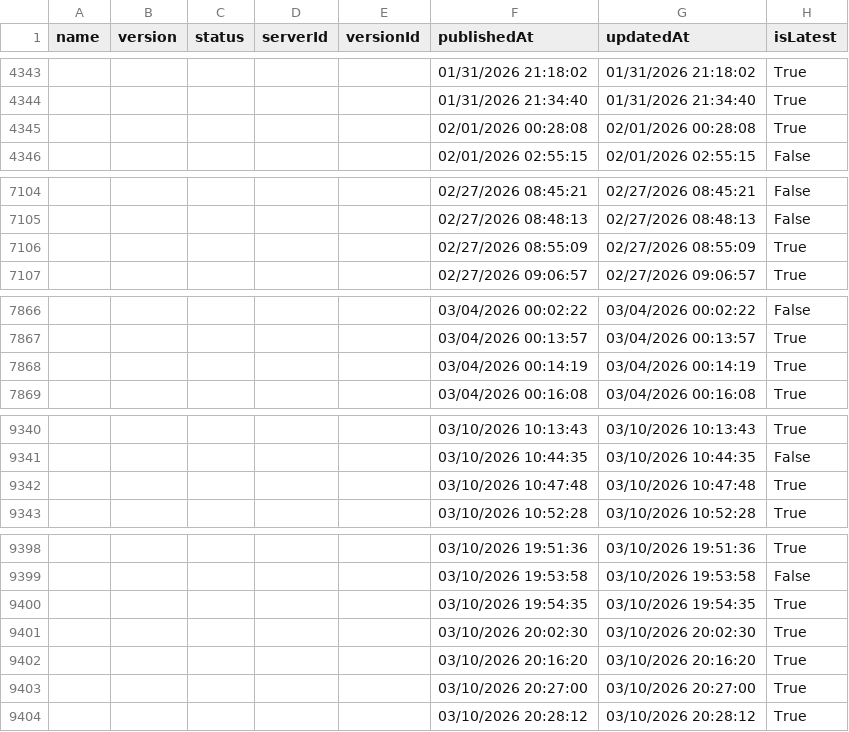
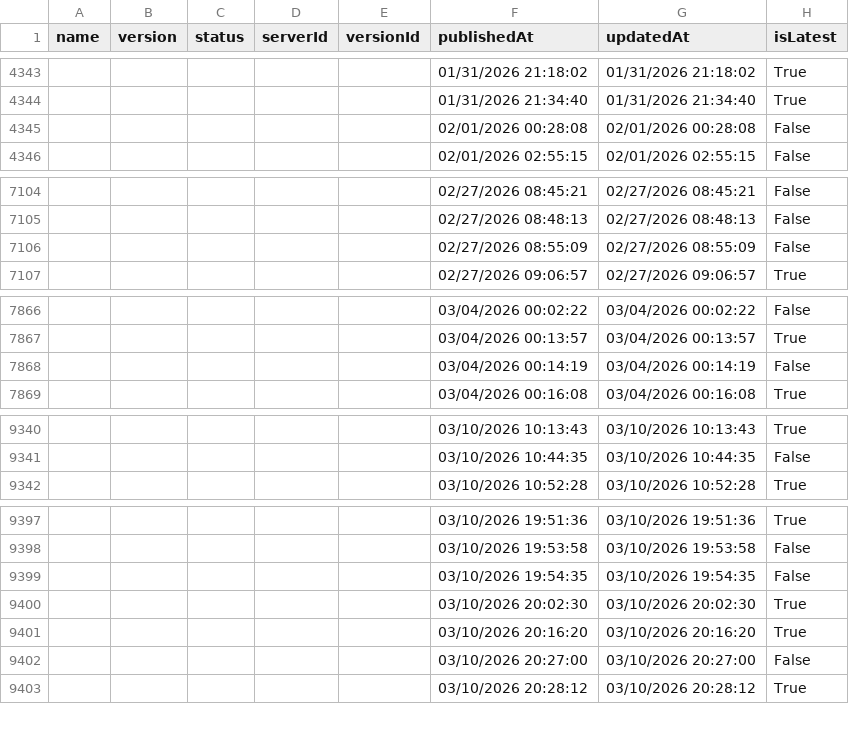
Before and after one commit to joelverhagen/mcp-insights, a CSV file: servers.csv, drawn as a sheet; only a part is shown, gaps mark what is left out; the diff covers the shown part only.

```diff
--- a/servers.csv
+++ b/servers.csv
@@ -4344,3 +4344,3 @@
 ,,,,,"01/31/2026 21:34:40","01/31/2026 21:34:40","True"
-,,,,,"02/01/2026 00:28:08","02/01/2026 00:28:08","True"
+,,,,,"02/01/2026 00:28:08","02/01/2026 00:28:08","False"
 ,,,,,"02/01/2026 02:55:15","02/01/2026 02:55:15","False"
@@ -7105,3 +7105,3 @@
 ,,,,,"02/27/2026 08:48:13","02/27/2026 08:48:13","False"
-,,,,,"02/27/2026 08:55:09","02/27/2026 08:55:09","True"
+,,,,,"02/27/2026 08:55:09","02/27/2026 08:55:09","False"
 ,,,,,"02/27/2026 09:06:57","02/27/2026 09:06:57","True"
@@ -7867,3 +7867,3 @@
 ,,,,,"03/04/2026 00:13:57","03/04/2026 00:13:57","True"
-,,,,,"03/04/2026 00:14:19","03/04/2026 00:14:19","True"
+,,,,,"03/04/2026 00:14:19","03/04/2026 00:14:19","False"
 ,,,,,"03/04/2026 00:16:08","03/04/2026 00:16:08","True"
@@ -9341,3 +9341,2 @@
 ,,,,,"03/10/2026 10:44:35","03/10/2026 10:44:35","False"
-,,,,,"03/10/2026 10:47:48","03/10/2026 10:47:48","True"
 ,,,,,"03/10/2026 10:52:28","03/10/2026 10:52:28","True"
@@ -9399,6 +9398,6 @@
 ,,,,,"03/10/2026 19:53:58","03/10/2026 19:53:58","False"
-,,,,,"03/10/2026 19:54:35","03/10/2026 19:54:35","True"
+,,,,,"03/10/2026 19:54:35","03/10/2026 19:54:35","False"
 ,,,,,"03/10/2026 20:02:30","03/10/2026 20:02:30","True"
 ,,,,,"03/10/2026 20:16:20","03/10/2026 20:16:20","True"
-,,,,,"03/10/2026 20:27:00","03/10/2026 20:27:00","True"
+,,,,,"03/10/2026 20:27:00","03/10/2026 20:27:00","False"
 ,,,,,"03/10/2026 20:28:12","03/10/2026 20:28:12","True"
```
Also changed, not shown: 42 added rows and 13 edited cells elsewhere in this file, 3 other files.
